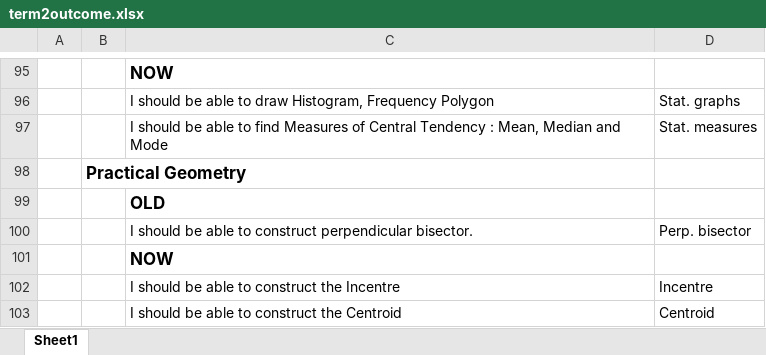
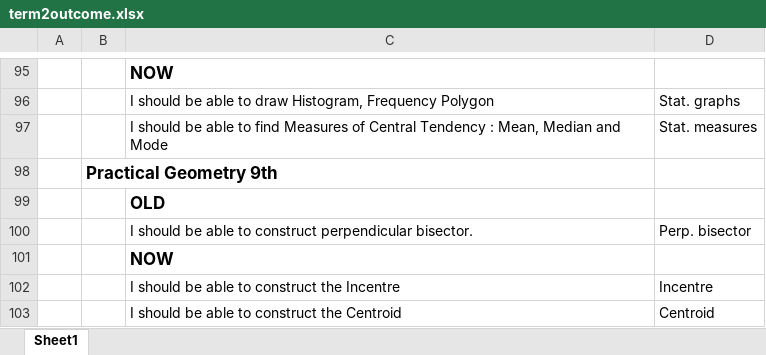
Before and after one commit to pgopina4/studentPlan, an Excel workbook: app/plan/term2outcome.xlsx, sheet Sheet1, drawn as a sheet; only a part is shown, gaps mark what is left out; values as stored, in another font and other column widths than the file's, no borders; the diff covers the shown part only; the diff names each change by its address in the sheet, - before the commit and + after, or states it on an @@ line.

```diff
--- a/app/plan/term2outcome.xlsx (sheet Sheet1)
+++ b/app/plan/term2outcome.xlsx (sheet Sheet1)
-B98: Practical Geometry
+B98: Practical Geometry 9th
```
Also changed, not shown: 5 edited cells elsewhere in this sheet, 3 other files.
